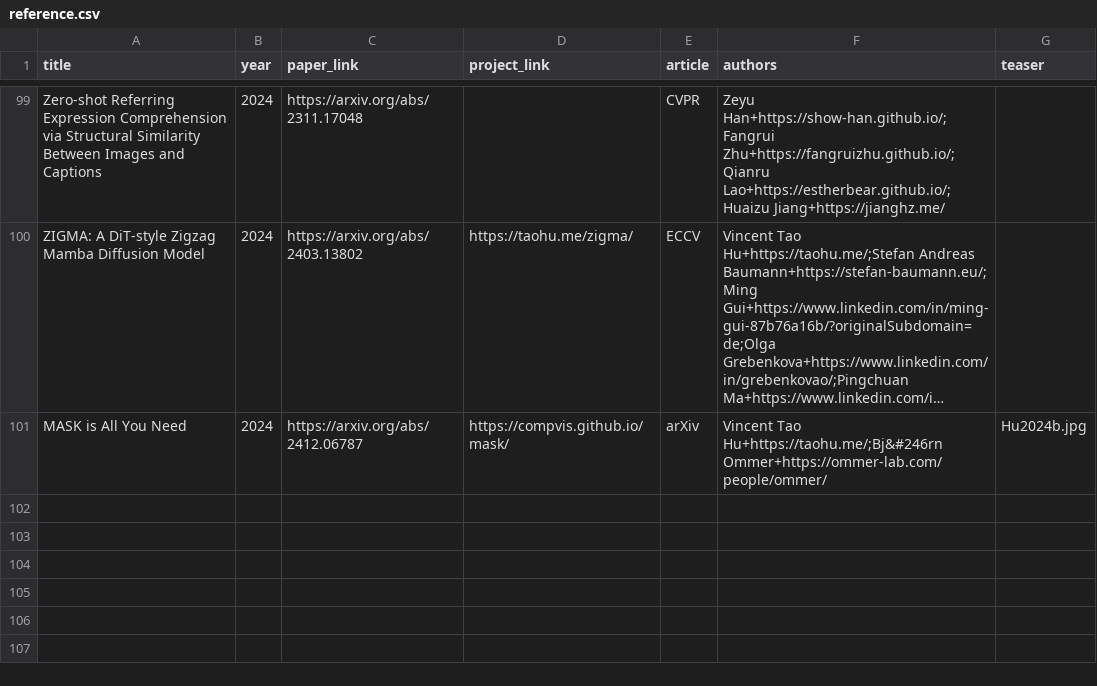
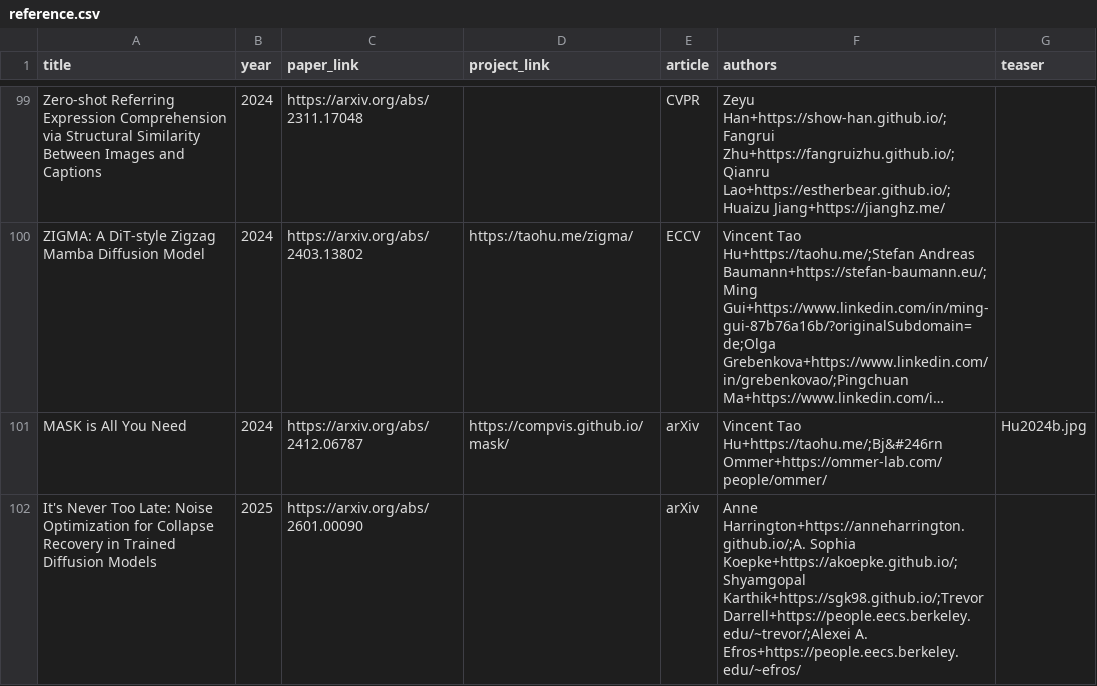
Before and after one commit to junyanz/CatPapers, a CSV file: data/reference.csv, drawn as a sheet; only a part is shown, gaps mark what is left out; long unchanged cells end in …; the diff names each change by its address in the sheet, - before the commit and + after, or states it on an @@ line.

Commit message:
add Harrington2025

```diff
--- a/data/reference.csv
+++ b/data/reference.csv
+row 102: It's Never Too Late: Noise Optimization for Collapse Recovery in Trained Diffusion Models | 2025 | https://arxiv.org/abs/2601.00090 |  | arXiv | Anne Harrington+https://anneharrington.github.io/;A. Sophia Koepke+https://akoepke.github.io/;Shyamgopal Karthik+https://sgk98.github.io/;Trevor Darrell+https://people.eecs.berkeley.edu/~trevor/;Alexei A. Efros+https://people.eecs.berkeley.edu/~efros/
```
Also changed, not shown: 3 other files.
